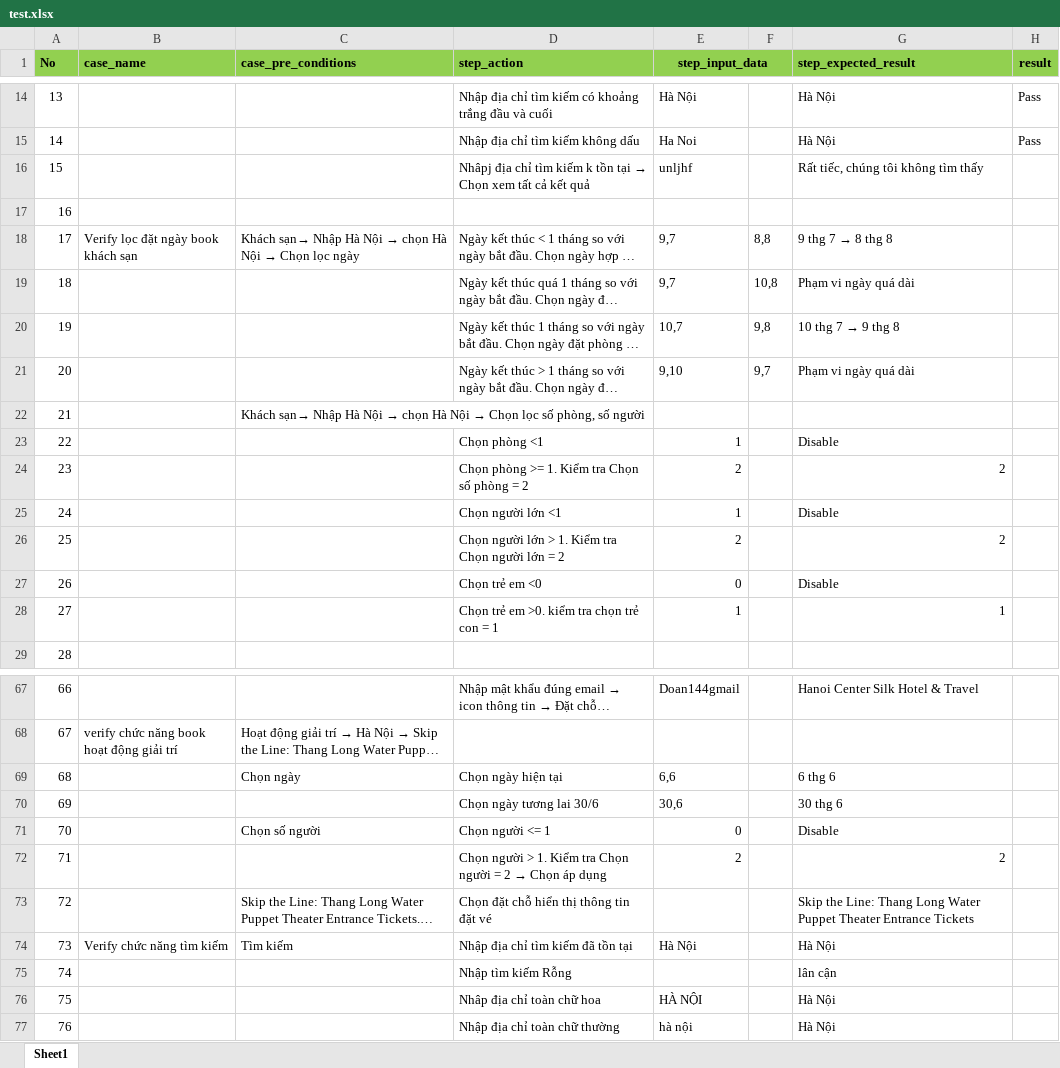
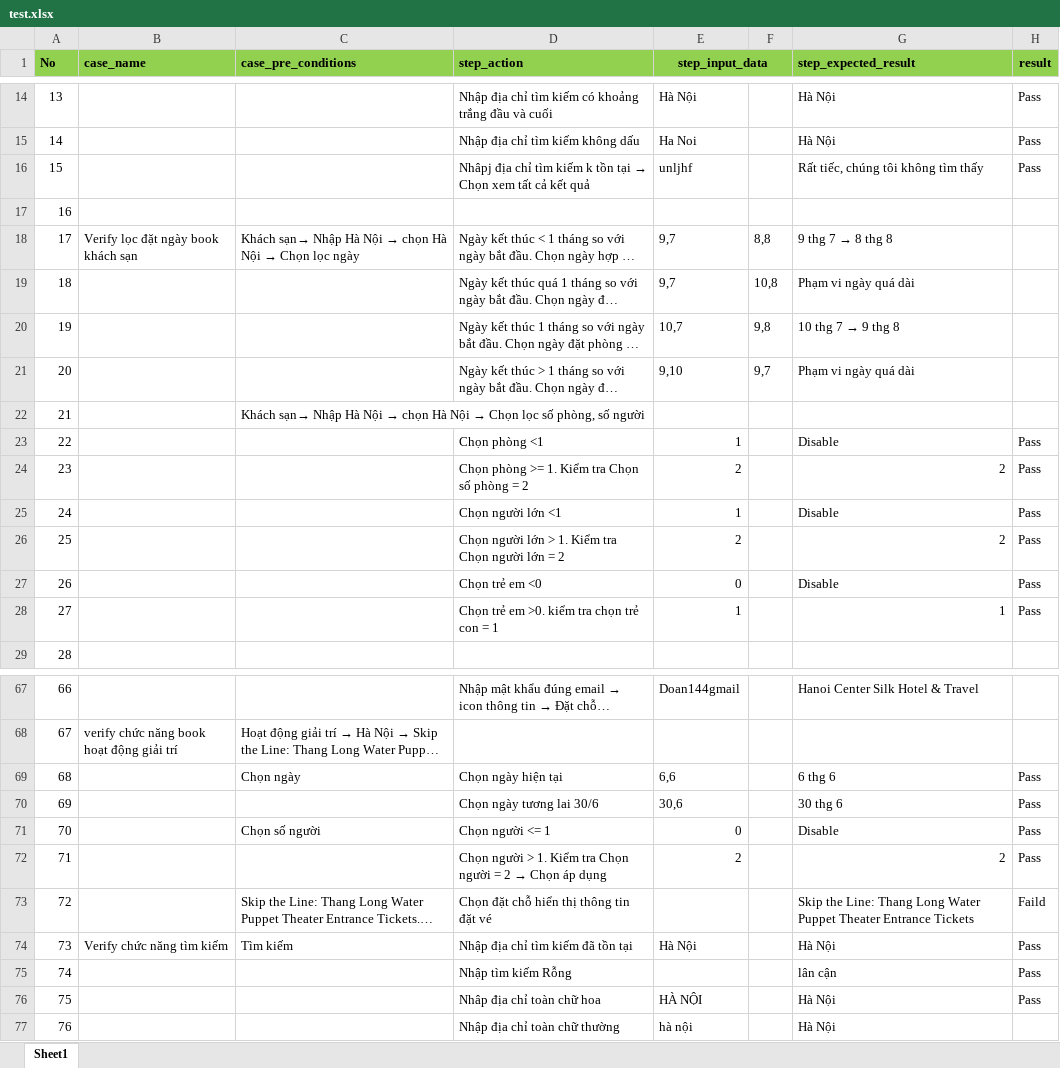
Before and after one commit to Hien-144/appium_test, an Excel workbook: test.xlsx, sheet Sheet1, drawn as a sheet; only a part is shown, gaps mark what is left out; long unchanged cells end in …; values as stored, in another font and other column widths than the file's, no borders; the diff names each change by its address in the sheet, - before the commit and + after, or states it on an @@ line.

Commit message:
CCC test

```diff
--- a/test.xlsx (sheet Sheet1)
+++ b/test.xlsx (sheet Sheet1)
-H16 (result): (empty)
+H16 (result): Pass
-H23:H28 (result): (empty)
+H23:H28 (result): Pass
-H69:H72 (result): (empty)
+H69:H72 (result): Pass
-H73 (result): (empty)
+H73 (result): Faild
-H74:H76 (result): (empty)
+H74:H76 (result): Pass
```
Also changed, not shown: 15 other files.
